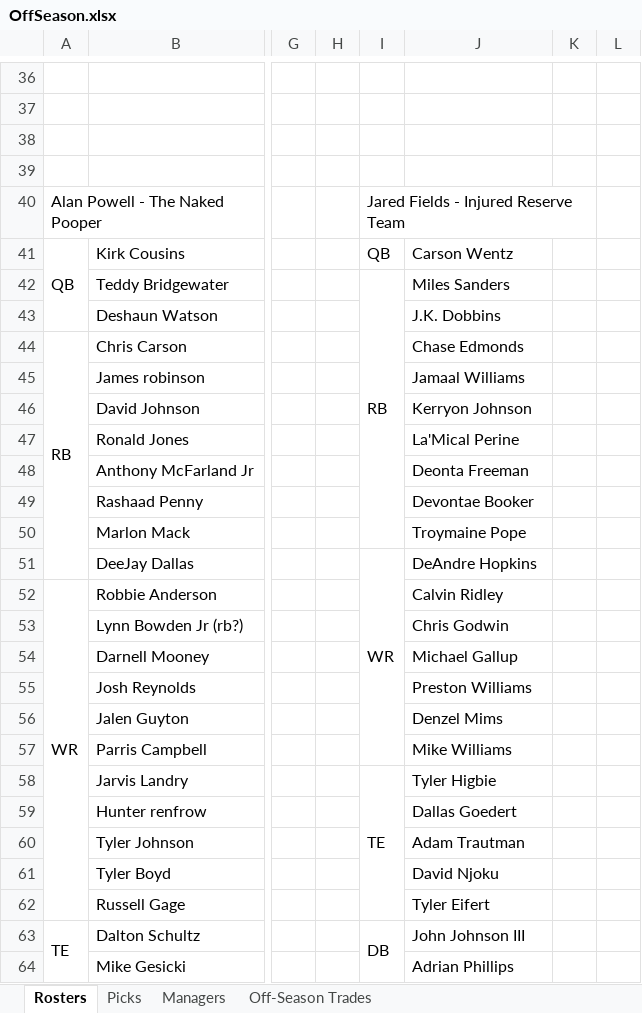
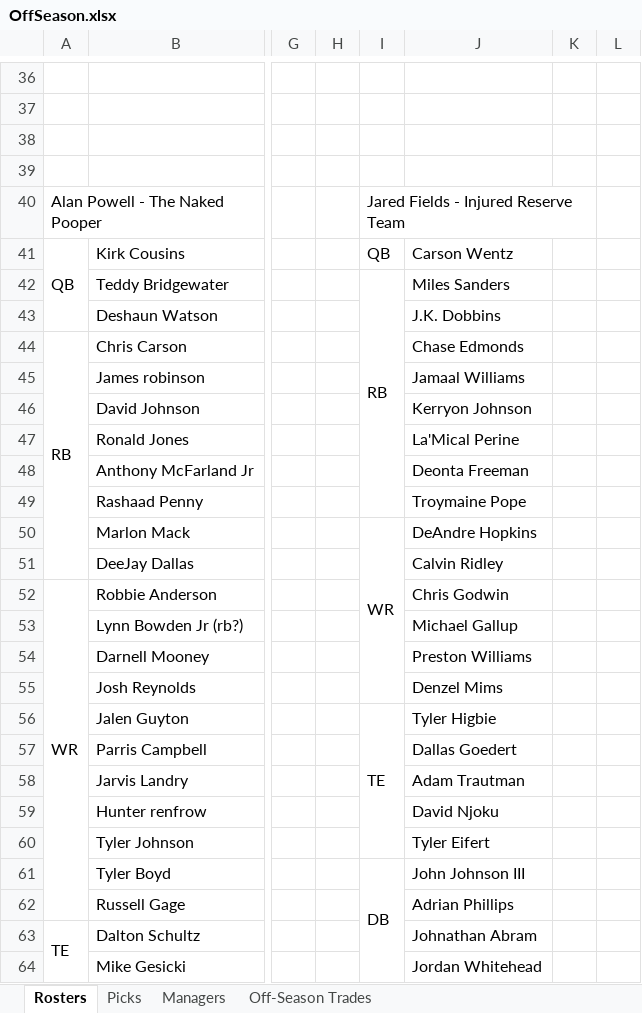
Before and after one commit to johnolson8734/Dynasty, an Excel workbook: OffSeason.xlsx, sheet Rosters, drawn as a sheet; only a part is shown, gaps mark what is left out; values as stored, in another font and other column widths than the file's, no cell formats; the diff covers the shown part only; the diff names each change by its address in the sheet, - before the commit and + after, or states it on an @@ line.

```diff
--- a/OffSeason.xlsx (sheet Rosters)
+++ b/OffSeason.xlsx (sheet Rosters)
-I42:I50 merged
+I42:I49 merged
-J49: Devontae Booker
+J49: Troymaine Pope
-I50: (empty)
+I50: WR
+I50:I55 merged
-J50: Troymaine Pope
+J50: DeAndre Hopkins
-I51: WR
+I51: (empty)
-I51:I57 merged
-J51: DeAndre Hopkins
+J51: Calvin Ridley
-J52: Calvin Ridley
+J52: Chris Godwin
-J53: Chris Godwin
+J53: Michael Gallup
-J54: Michael Gallup
+J54: Preston Williams
-J55: Preston Williams
+J55: Denzel Mims
-I56: (empty)
+I56: TE
+I56:I60 merged
-J56: Denzel Mims
+J56: Tyler Higbie
-J57: Mike Williams
+J57: Dallas Goedert
-I58: TE
+I58: (empty)
-I58:I62 merged
-J58: Tyler Higbie
+J58: Adam Trautman
-J59: Dallas Goedert
+J59: David Njoku
-J60: Adam Trautman
+J60: Tyler Eifert
-I61: (empty)
+I61: DB
+I61:I64 merged
-J61: David Njoku
+J61: John Johnson III
-J62: Tyler Eifert
+J62: Adrian Phillips
-I63: DB
+I63: (empty)
-I63:I66 merged
-J63: John Johnson III
+J63: Johnathan Abram
-J64: Adrian Phillips
+J64: Jordan Whitehead
```
Also changed, not shown: 51 edited cells and merged cells elsewhere in this sheet, sheet Picks, sheet Off-Season Trades, cell formats.
